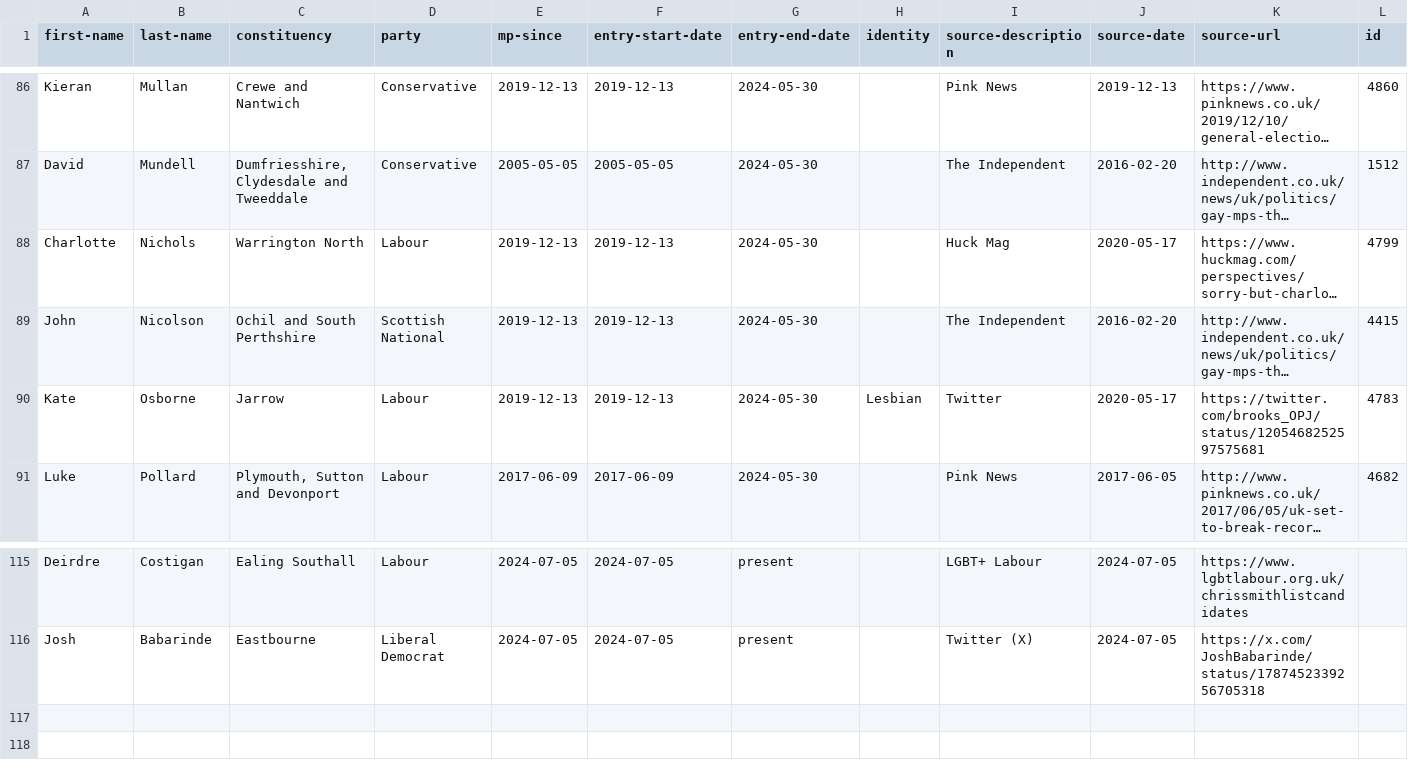
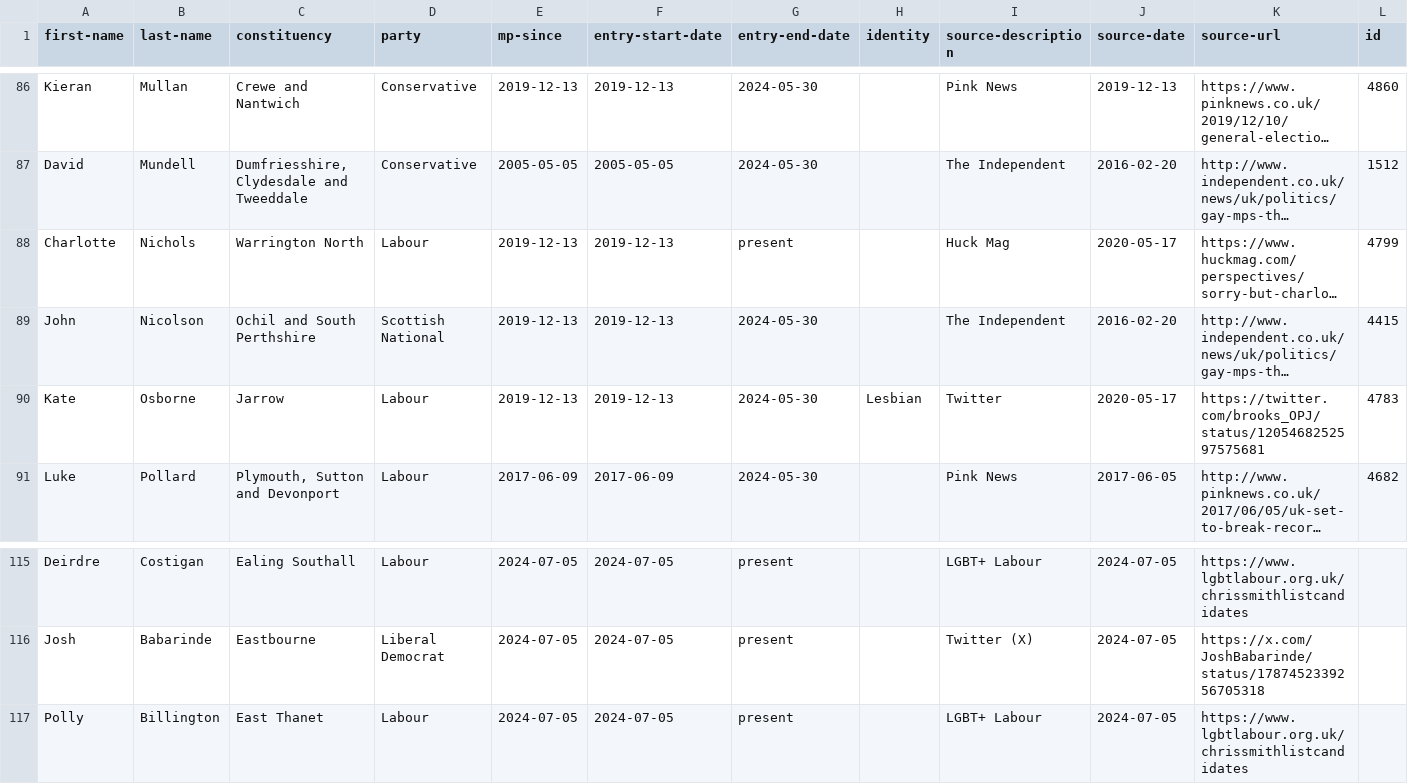
Before and after one commit to johnpeart/lgbt-mp, a CSV file: _data/members.csv, drawn as a sheet; only a part is shown, gaps mark what is left out; long unchanged cells end in …; rows hold the shown columns only; the diff names each change by its address in the sheet, - before the commit and + after, or states it on an @@ line.

Commit message:
Update members.csv

```diff
--- a/_data/members.csv
+++ b/_data/members.csv
-G88 (entry-end-date): 2024-05-30
+G88 (entry-end-date): present
+row 117: Polly | Billington | East Thanet | Labour | 2024-07-05 | 2024-07-05 | present |  | LGBT+ Labour | 2024-07-05 | https://www.lgbtlabour.org.uk/chrissmithlistcandidates
```
